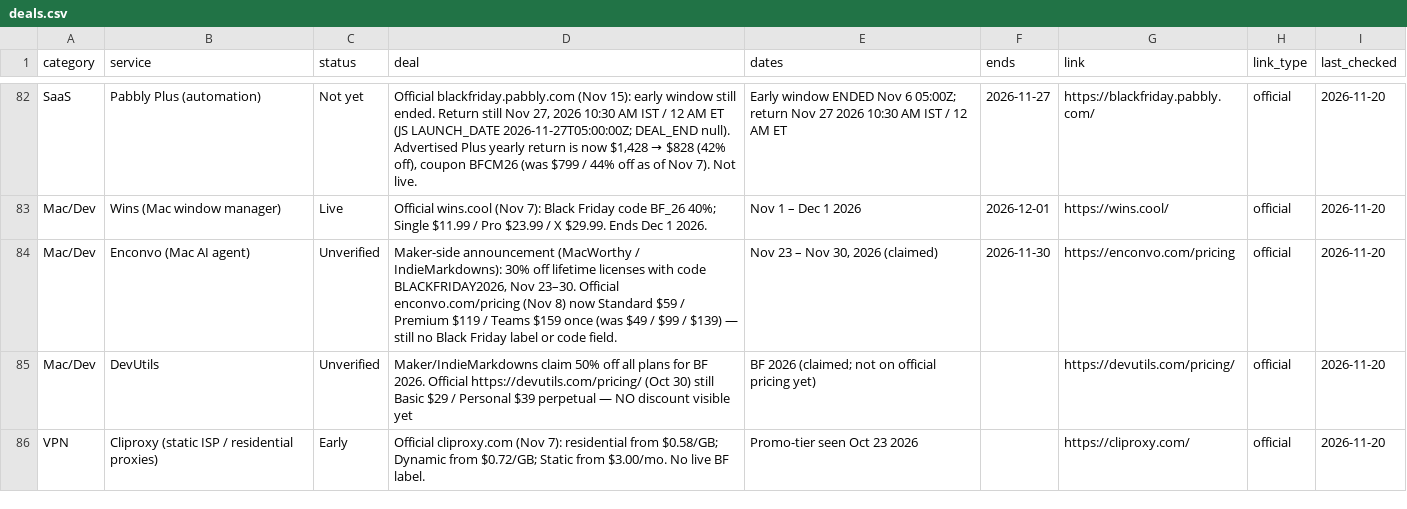
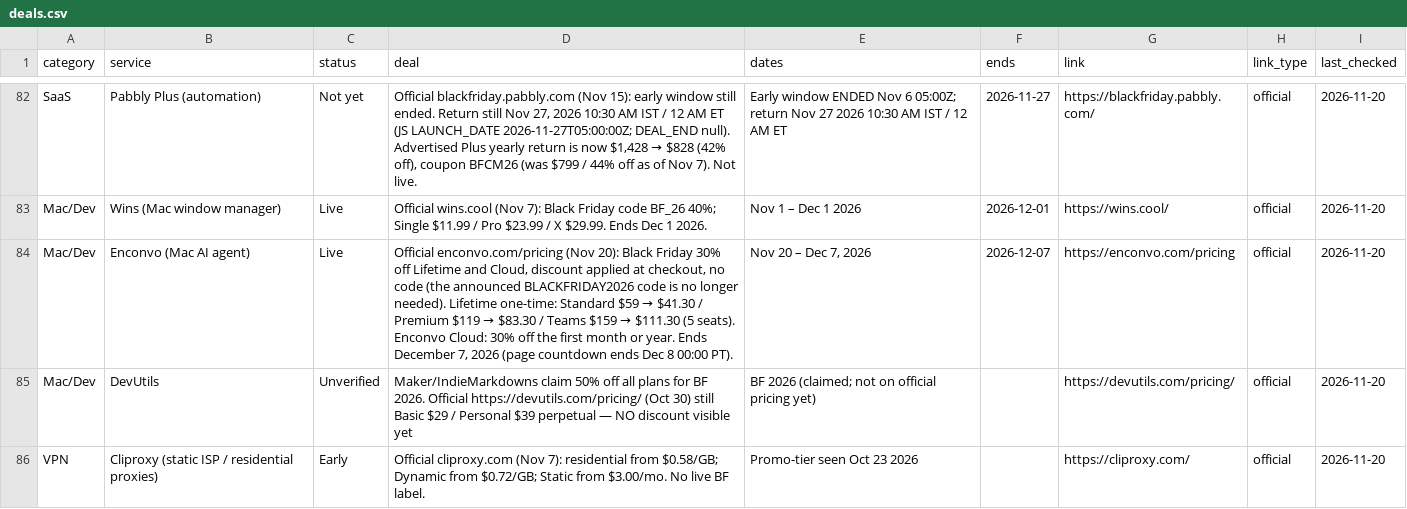
Before and after one commit to thoughtcook/verified-black-friday, a CSV file: data/deals.csv, drawn as a sheet; only a part is shown, gaps mark what is left out.

Commit message:
Enconvo: Live on the official page, 30% off Lifetime and Cloud, no code, ends Dec 7

```diff
--- a/data/deals.csv
+++ b/data/deals.csv
@@ -83,3 +83,3 @@ SaaS,Pabbly Plus (automation),Not yet,"Official blackfriday.pabbly.com (Nov 15):
 Mac/Dev,Wins (Mac window manager),Live,Official wins.cool (Nov 7): Black Friday code BF_26 40%; Single $11.99 / Pro $23.99 / X $29.99. Ends Dec 1 2026.,Nov 1 – Dec 1 2026,2026-12-01,https://wins.cool/,official,2026-11-20
-Mac/Dev,Enconvo (Mac AI agent),Unverified,"Maker-side announcement (MacWorthy / IndieMarkdowns): 30% off lifetime licenses with code BLACKFRIDAY2026, Nov 23–30. Official enconvo.com/pricing (Nov 8) now Standard $59 / Premium $119 / Teams $159 once (was $49 / $99 / $139) — still no Black Friday label or code field.","Nov 23 – Nov 30, 2026 (claimed)",2026-11-30,https://enconvo.com/pricing,official,2026-11-20
+Mac/Dev,Enconvo (Mac AI agent),Live,"Official enconvo.com/pricing (Nov 20): Black Friday 30% off Lifetime and Cloud, discount applied at checkout, no code (the announced BLACKFRIDAY2026 code is no longer needed). Lifetime one-time: Standard $59 → $41.30 / Premium $119 → $83.30 / Teams $159 → $111.30 (5 seats). Enconvo Cloud: 30% off the first month or year. Ends December 7, 2026 (page countdown ends Dec 8 00:00 PT).","Nov 20 – Dec 7, 2026",2026-12-07,https://enconvo.com/pricing,official,2026-11-20
 Mac/Dev,DevUtils,Unverified,Maker/IndieMarkdowns claim 50% off all plans for BF 2026. Official https://devutils.com/pricing/ (Oct 30) still Basic $29 / Personal $39 perpetual — NO discount visible yet,BF 2026 (claimed; not on official pricing yet),,https://devutils.com/pricing/,official,2026-11-20
```
Also changed, not shown: 4 other files.
